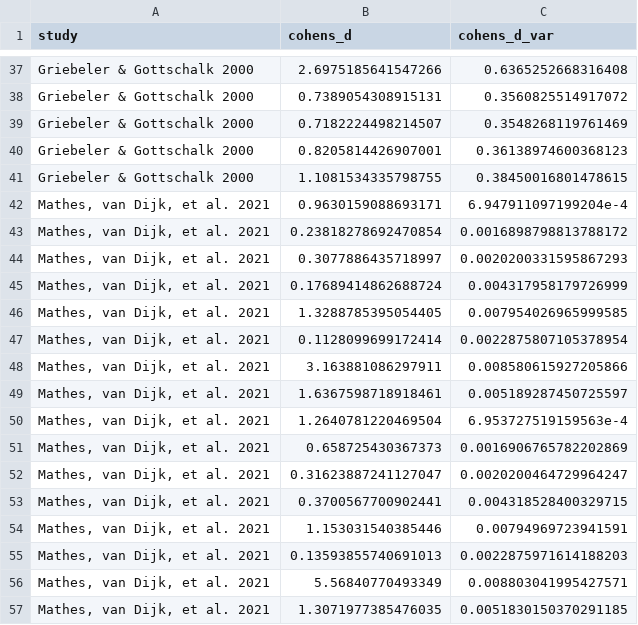
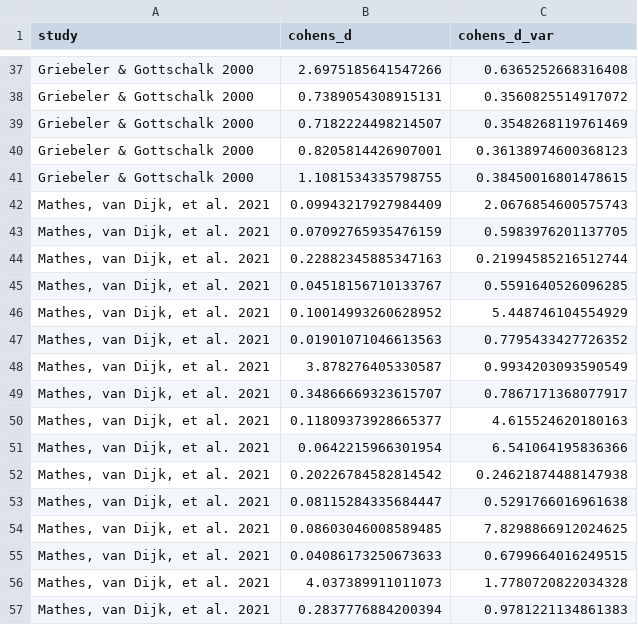
Before and after one commit to Ischi94/lit_review_past_climate, a CSV file: data/cohens_d_effect.csv, drawn as a sheet; only a part is shown, gaps mark what is left out.

```diff
--- a/data/cohens_d_effect.csv
+++ b/data/cohens_d_effect.csv
@@ -41,17 +41,17 @@ Griebeler & Gottschalk 2000,0.8205814426907001,0.36138974600368123
 Griebeler & Gottschalk 2000,1.1081534335798755,0.38450016801478615
-"Mathes, van Dijk, et al. 2021",0.9630159088693171,6.947911097199204e-4
-"Mathes, van Dijk, et al. 2021",0.23818278692470854,0.0016898798813788172
-"Mathes, van Dijk, et al. 2021",0.3077886435718997,0.0020200331595867293
-"Mathes, van Dijk, et al. 2021",0.17689414862688724,0.004317958179726999
-"Mathes, van Dijk, et al. 2021",1.3288785395054405,0.007954026965999585
-"Mathes, van Dijk, et al. 2021",0.1128099699172414,0.0022875807105378954
-"Mathes, van Dijk, et al. 2021",3.163881086297911,0.008580615927205866
-"Mathes, van Dijk, et al. 2021",1.6367598718918461,0.005189287450725597
-"Mathes, van Dijk, et al. 2021",1.2640781220469504,6.953727519159563e-4
-"Mathes, van Dijk, et al. 2021",0.658725430367373,0.0016906765782202869
-"Mathes, van Dijk, et al. 2021",0.31623887241127047,0.0020200464729964247
-"Mathes, van Dijk, et al. 2021",0.3700567700902441,0.004318528400329715
-"Mathes, van Dijk, et al. 2021",1.153031540385446,0.00794969723941591
-"Mathes, van Dijk, et al. 2021",0.13593855740691013,0.0022875971614188203
-"Mathes, van Dijk, et al. 2021",5.56840770493349,0.008803041995427571
-"Mathes, van Dijk, et al. 2021",1.3071977385476035,0.0051830150370291185
+"Mathes, van Dijk, et al. 2021",0.09943217927984409,2.0676854600575743
+"Mathes, van Dijk, et al. 2021",0.07092765935476159,0.5983976201137705
+"Mathes, van Dijk, et al. 2021",0.22882345885347163,0.21994585216512744
+"Mathes, van Dijk, et al. 2021",0.04518156710133767,0.5591640526096285
+"Mathes, van Dijk, et al. 2021",0.10014993260628952,5.448746104554929
+"Mathes, van Dijk, et al. 2021",0.01901071046613563,0.7795433427726352
+"Mathes, van Dijk, et al. 2021",3.878276405330587,0.9934203093590549
+"Mathes, van Dijk, et al. 2021",0.34866669323615707,0.7867171368077917
+"Mathes, van Dijk, et al. 2021",0.11809373928665377,4.615524620180163
+"Mathes, van Dijk, et al. 2021",0.0642215966301954,6.541064195836366
+"Mathes, van Dijk, et al. 2021",0.20226784582814542,0.24621874488147938
+"Mathes, van Dijk, et al. 2021",0.08115284335684447,0.5291766016961638
+"Mathes, van Dijk, et al. 2021",0.08603046008589485,7.8298866912024625
+"Mathes, van Dijk, et al. 2021",0.04086173250673633,0.6799664016249515
+"Mathes, van Dijk, et al. 2021",4.037389911011073,1.7780720822034328
+"Mathes, van Dijk, et al. 2021",0.2837776884200394,0.9781221134861383
```
Also changed, not shown: 4 other files.
